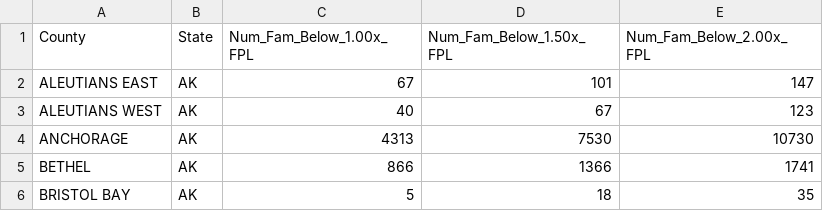
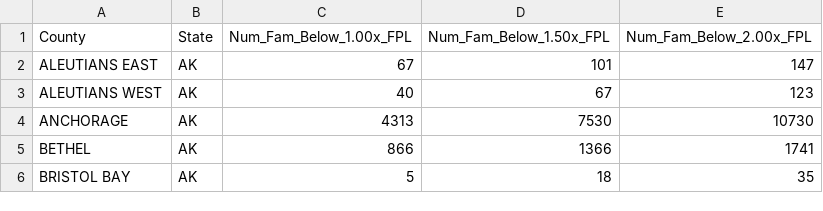
Before and after one commit to qiqiliang/statistics, a CSV file: poverty_level.csv, drawn as a sheet; only a part is shown.

Commit message:
Update poverty_level.csv
oops left some spaces in

```diff
--- a/poverty_level.csv
+++ b/poverty_level.csv
@@ -1,2 +1,2 @@
-County,State,Num_Fam_Below_1.00x_ FPL,Num_Fam_Below_1.50x_ FPL,Num_Fam_Below_2.00x_ FPL
+County,State,Num_Fam_Below_1.00x_FPL,Num_Fam_Below_1.50x_FPL,Num_Fam_Below_2.00x_FPL
 ALEUTIANS EAST ,AK,67,101,147
```
